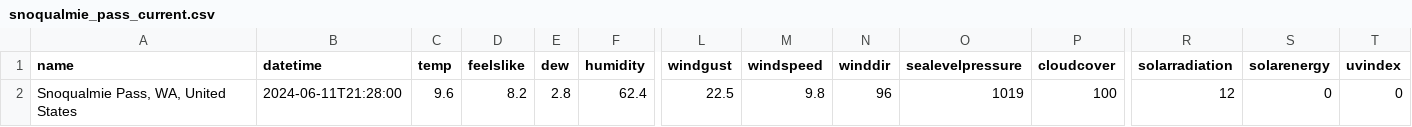
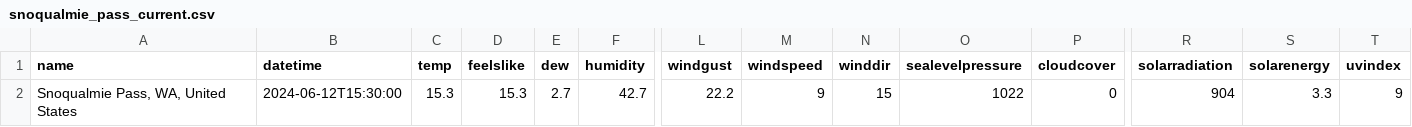
Before and after one commit to FrankVanris2/SnowPrediction, a CSV file: SnowPredictionSoftware/RelevantData/Current_Hourly_Data/snoqualmie_pass_current.csv, drawn as a sheet; only a part is shown, gaps mark what is left out; the diff covers the shown part only; the diff names each change by its address in the sheet, - before the commit and + after, or states it on an @@ line.

```diff
--- a/SnowPredictionSoftware/RelevantData/Current_Hourly_Data/snoqualmie_pass_current.csv
+++ b/SnowPredictionSoftware/RelevantData/Current_Hourly_Data/snoqualmie_pass_current.csv
-B2 (datetime): 2024-06-11T21:28:00
+B2 (datetime): 2024-06-12T15:30:00
-C2 (temp): 9.6
+C2 (temp): 15.3
-D2 (feelslike): 8.2
+D2 (feelslike): 15.3
-E2 (dew): 2.8
+E2 (dew): 2.7
-F2 (humidity): 62.4
+F2 (humidity): 42.7
-L2 (windgust): 22.5
+L2 (windgust): 22.2
-M2 (windspeed): 9.8
+M2 (windspeed): 9
-N2 (winddir): 96
+N2 (winddir): 15
-O2 (sealevelpressure): 1019
+O2 (sealevelpressure): 1022
-P2 (cloudcover): 100
+P2 (cloudcover): 0
-R2 (solarradiation): 12
+R2 (solarradiation): 904
-S2 (solarenergy): 0
+S2 (solarenergy): 3.3
-T2 (uvindex): 0
+T2 (uvindex): 9
```
Also changed, not shown: 3 edited cells elsewhere in this file, SnowPredictionSoftware/RelevantData/Current_Hourly_Data/snoqualmie_pass_hourly.csv, 22 other files.
